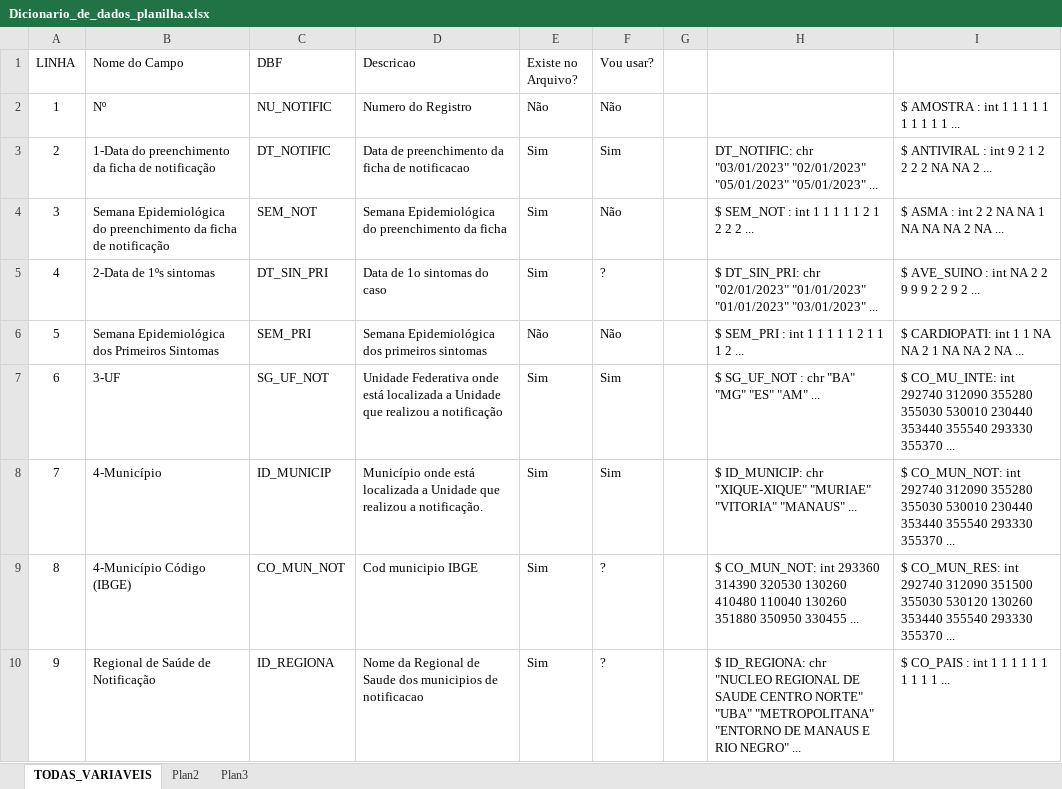
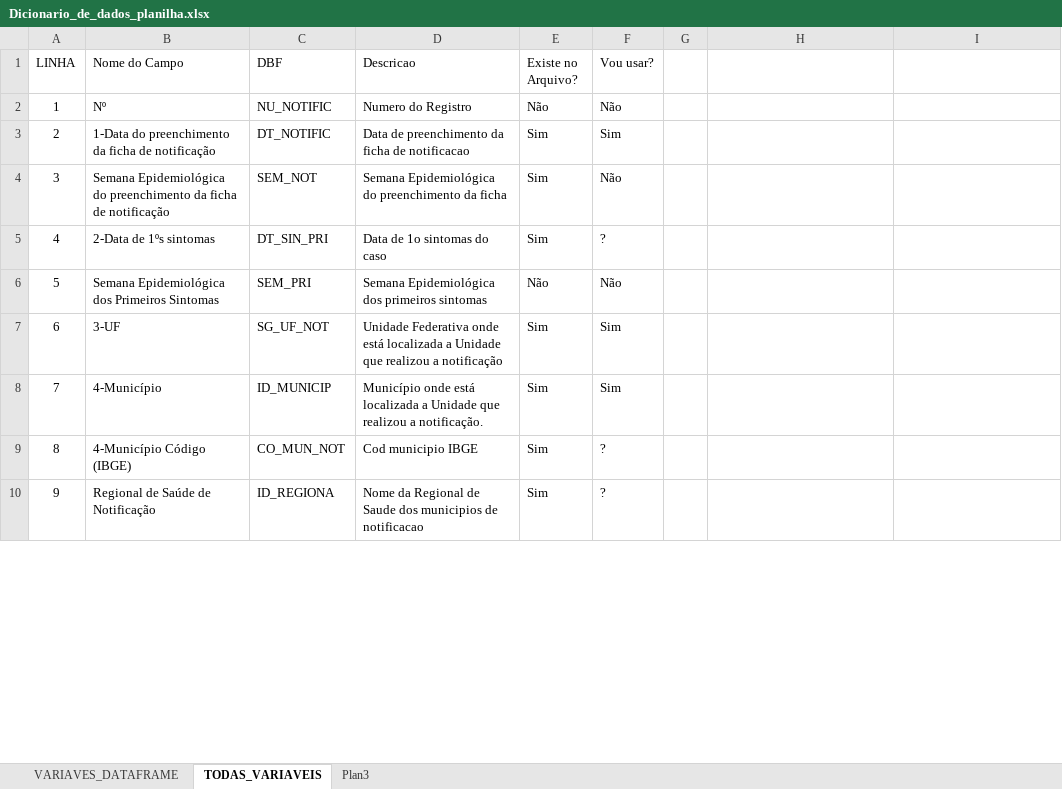
Before and after one commit to DaInLab/PPGMiT-openDataSUS, an Excel workbook: documentos/Dicionario_de_dados_planilha.xlsx, sheet TODAS_VARIAVEIS, drawn as a sheet; only a part is shown; values as stored, in another font and other column widths than the file's, no borders; the diff covers the shown part only; the diff names each change by its address in the sheet, - before the commit and + after, or states it on an @@ line.

Commit message:
Inclusao das variaveis do dataset origem e alguns ajustes

```diff
--- a/documentos/Dicionario_de_dados_planilha.xlsx (sheet TODAS_VARIAVEIS)
+++ b/documentos/Dicionario_de_dados_planilha.xlsx (sheet TODAS_VARIAVEIS)
-sheet tab: Plan2
+sheet tab: VARIAVES_DATAFRAME
@@ sheet tab order changed: VARIAVES_DATAFRAME | TODAS_VARIAVEIS | Plan3 @@
-I2: $ AMOSTRA : int 1 1 1 1 1 1 1 1 1 1 ...
+I2: (empty)
-H3: DT_NOTIFIC: chr "03/01/2023" "02/01/2023" "05/01/2023" "05/01/2023" ...
+H3: (empty)
-I3: $ ANTIVIRAL : int 9 2 1 2 2 2 2 NA NA 2 ...
+I3: (empty)
-H4: $ SEM_NOT : int 1 1 1 1 1 2 1 2 2 2 ...
+H4: (empty)
-I4: $ ASMA : int 2 2 NA NA 1 NA NA NA 2 NA ...
+I4: (empty)
-H5: $ DT_SIN_PRI: chr "02/01/2023" "01/01/2023" "01/01/2023" "03/01/2023" ...
+H5: (empty)
-I5: $ AVE_SUINO : int NA 2 2 9 9 9 2 2 9 2 ...
+I5: (empty)
-H6: $ SEM_PRI : int 1 1 1 1 1 2 1 1 1 2 ...
+H6: (empty)
-I6: $ CARDIOPATI: int 1 1 NA NA 2 1 NA NA 2 NA ...
+I6: (empty)
-H7: $ SG_UF_NOT : chr "BA" "MG" "ES" "AM" ...
+H7: (empty)
-I7: $ CO_MU_INTE: int 292740 312090 355280 355030 530010 230440 353440 355540 293330 355370 ...
+I7: (empty)
-H8: $ ID_MUNICIP: chr "XIQUE-XIQUE" "MURIAE" "VITORIA" "MANAUS" ...
+H8: (empty)
-I8: $ CO_MUN_NOT: int 292740 312090 355280 355030 530010 230440 353440 355540 293330 355370 ...
+I8: (empty)
-H9: $ CO_MUN_NOT: int 293360 314390 320530 130260 410480 110040 130260 351880 350950 330455 ...
+H9: (empty)
-I9: $ CO_MUN_RES: int 292740 312090 351500 355030 530120 130260 353440 355540 293330 355370 ...
+I9: (empty)
-H10: $ ID_REGIONA: chr "NUCLEO REGIONAL DE SAUDE CENTRO NORTE" "UBA" "METROPOLITANA" "ENTORNO DE MANAUS E RIO NEGRO" ...
+H10: (empty)
-I10: $ CO_PAIS : int 1 1 1 1 1 1 1 1 1 1 ...
+I10: (empty)
```
Also changed, not shown: 181 edited cells elsewhere in this sheet, sheet VARIAVES_DATAFRAME.
